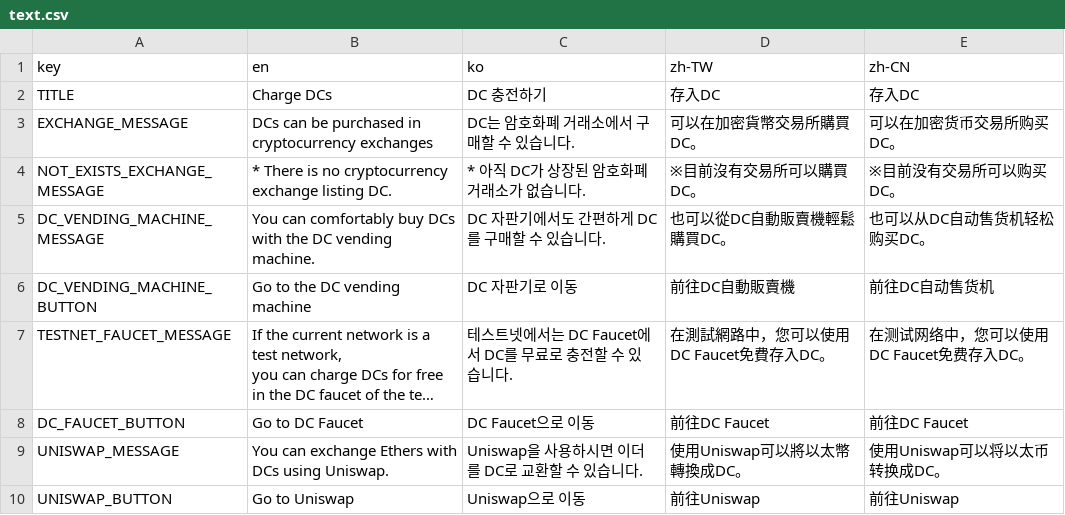
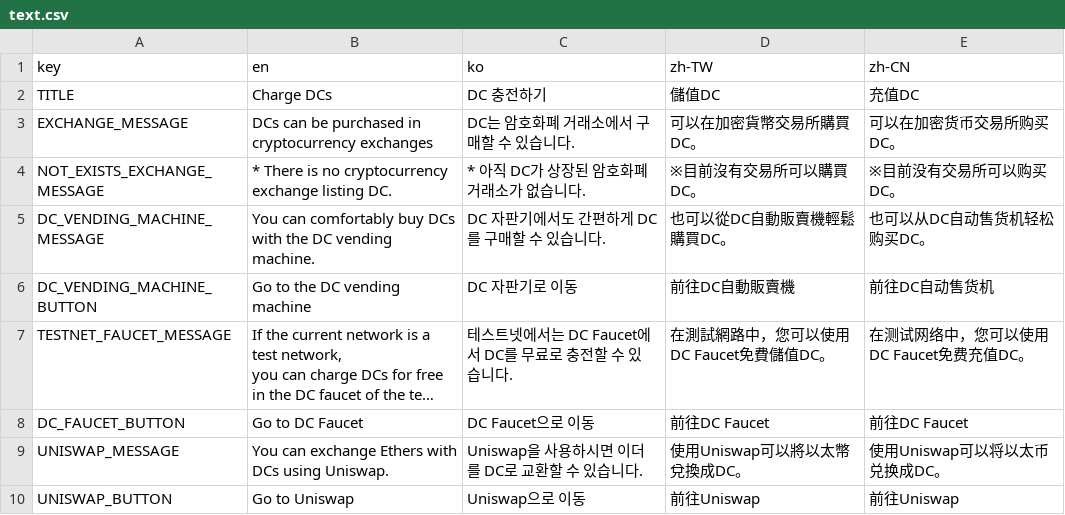
Before and after one commit to DPlayGames/chargedc.dplay.games, a CSV file: ChargeDC/R/text.csv, drawn as a sheet; long unchanged cells end in …; the diff names each change by its address in the sheet, - before the commit and + after, or states it on an @@ line.

Commit message:
Update text.csv

```diff
--- a/ChargeDC/R/text.csv
+++ b/ChargeDC/R/text.csv
-D2 (zh-TW): 存入DC
+D2 (zh-TW): 儲值DC
-E2 (zh-CN): 存入DC
+E2 (zh-CN): 充值DC
-D7 (zh-TW): 在測試網路中，您可以使用DC Faucet免費存入DC。
+D7 (zh-TW): 在測試網路中，您可以使用DC Faucet免費儲值DC。
-E7 (zh-CN): 在测试网络中，您可以使用DC Faucet免费存入DC。
+E7 (zh-CN): 在测试网络中，您可以使用DC Faucet免费充值DC。
-D9 (zh-TW): 使用Uniswap可以將以太幣轉換成DC。
+D9 (zh-TW): 使用Uniswap可以將以太幣兌換成DC。
-E9 (zh-CN): 使用Uniswap可以将以太币转换成DC。
+E9 (zh-CN): 使用Uniswap可以将以太币兑换成DC。
```
